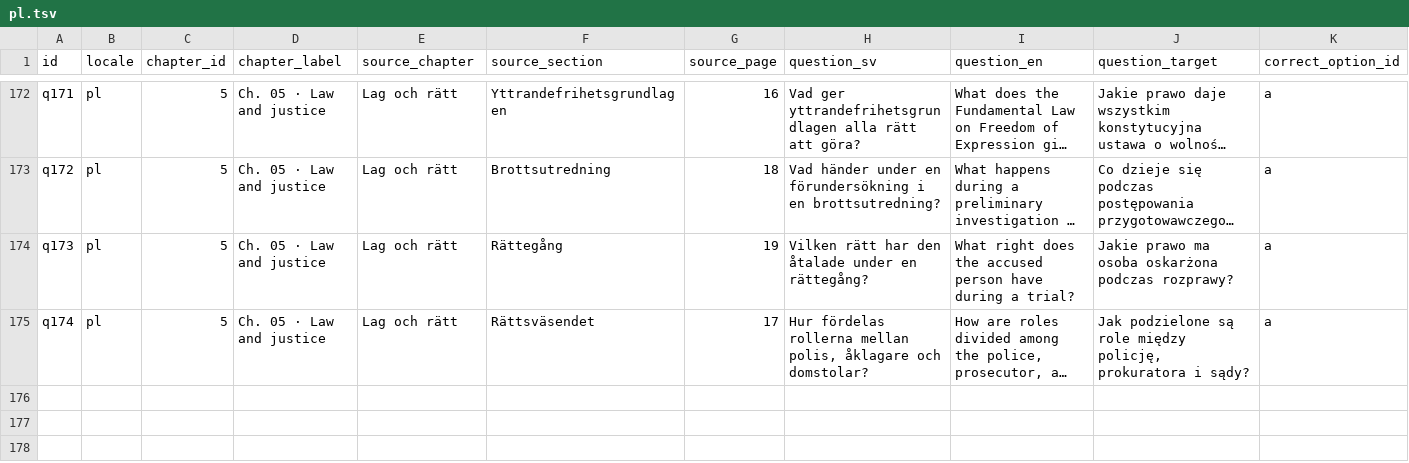
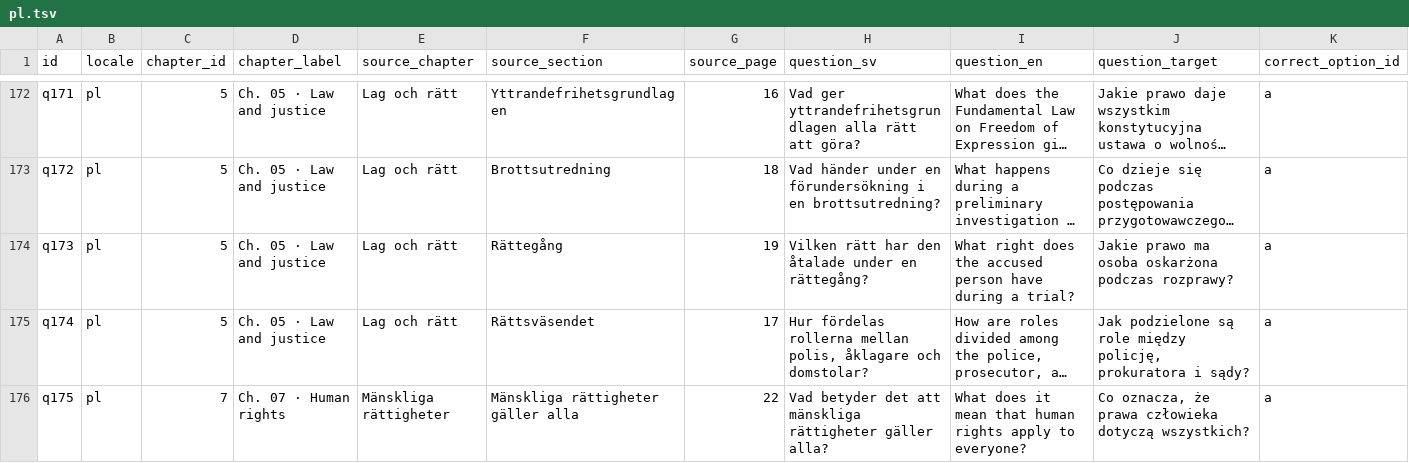
Before and after one commit to SzeChunYiu/Swedish_Civic_Test, a TSV file: docs/localization/review-packets/question-i18n-v8/pl.tsv, drawn as a sheet; only a part is shown, gaps mark what is left out; long unchanged cells end in …; rows hold the shown columns only; the diff names each change by its address in the sheet, - before the commit and + after, or states it on an @@ line.

```diff
--- a/docs/localization/review-packets/question-i18n-v8/pl.tsv
+++ b/docs/localization/review-packets/question-i18n-v8/pl.tsv
+row 176: q175 | pl | 7 | Ch. 07 · Human rights | Mänskliga rättigheter | Mänskliga rättigheter gäller alla | 22 | Vad betyder det att mänskliga rättigheter gäller alla? | What does it mean that human rights apply to everyone? | Co oznacza, że prawa człowieka dotyczą wszystkich? | a
```
Also changed, not shown: docs/localization/review-packets/question-i18n-v8/so.tsv, docs/localization/review-packets/question-i18n-v8/zh-Hans.tsv, 25 other files.
